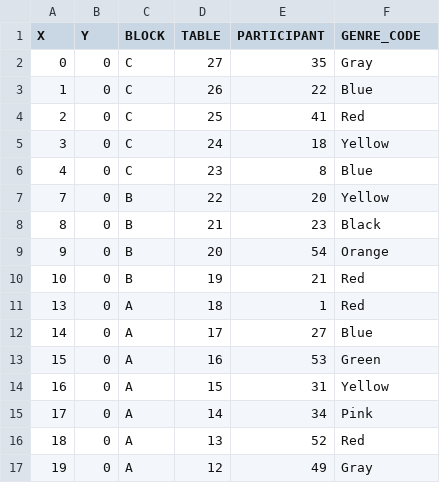
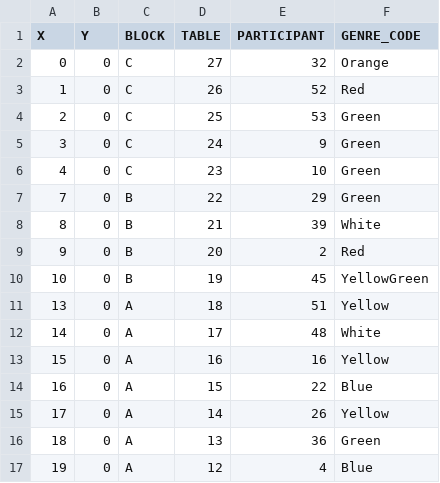
Before and after one commit to muzudho/event-placement-ai, a CSV file: auto-generated/position.csv, drawn as a sheet; only a part is shown; the diff covers the shown part only.

```diff
--- a/auto-generated/position.csv
+++ b/auto-generated/position.csv
@@ -1,17 +1,17 @@
 X,Y,BLOCK,TABLE,PARTICIPANT,GENRE_CODE
-0,0,C,27,35,Gray
-1,0,C,26,22,Blue
-2,0,C,25,41,Red
-3,0,C,24,18,Yellow
-4,0,C,23,8,Blue
-7,0,B,22,20,Yellow
-8,0,B,21,23,Black
-9,0,B,20,54,Orange
-10,0,B,19,21,Red
-13,0,A,18,1,Red
-14,0,A,17,27,Blue
-15,0,A,16,53,Green
-16,0,A,15,31,Yellow
-17,0,A,14,34,Pink
-18,0,A,13,52,Red
-19,0,A,12,49,Gray
+0,0,C,27,32,Orange
+1,0,C,26,52,Red
+2,0,C,25,53,Green
+3,0,C,24,9,Green
+4,0,C,23,10,Green
+7,0,B,22,29,Green
+8,0,B,21,39,White
+9,0,B,20,2,Red
+10,0,B,19,45,YellowGreen
+13,0,A,18,51,Yellow
+14,0,A,17,48,White
+15,0,A,16,16,Yellow
+16,0,A,15,22,Blue
+17,0,A,14,26,Yellow
+18,0,A,13,36,Green
+19,0,A,12,4,Blue
```
Also changed, not shown: 83 edited cells elsewhere in this file, auto-generated/mappings.csv, 10 other files.
